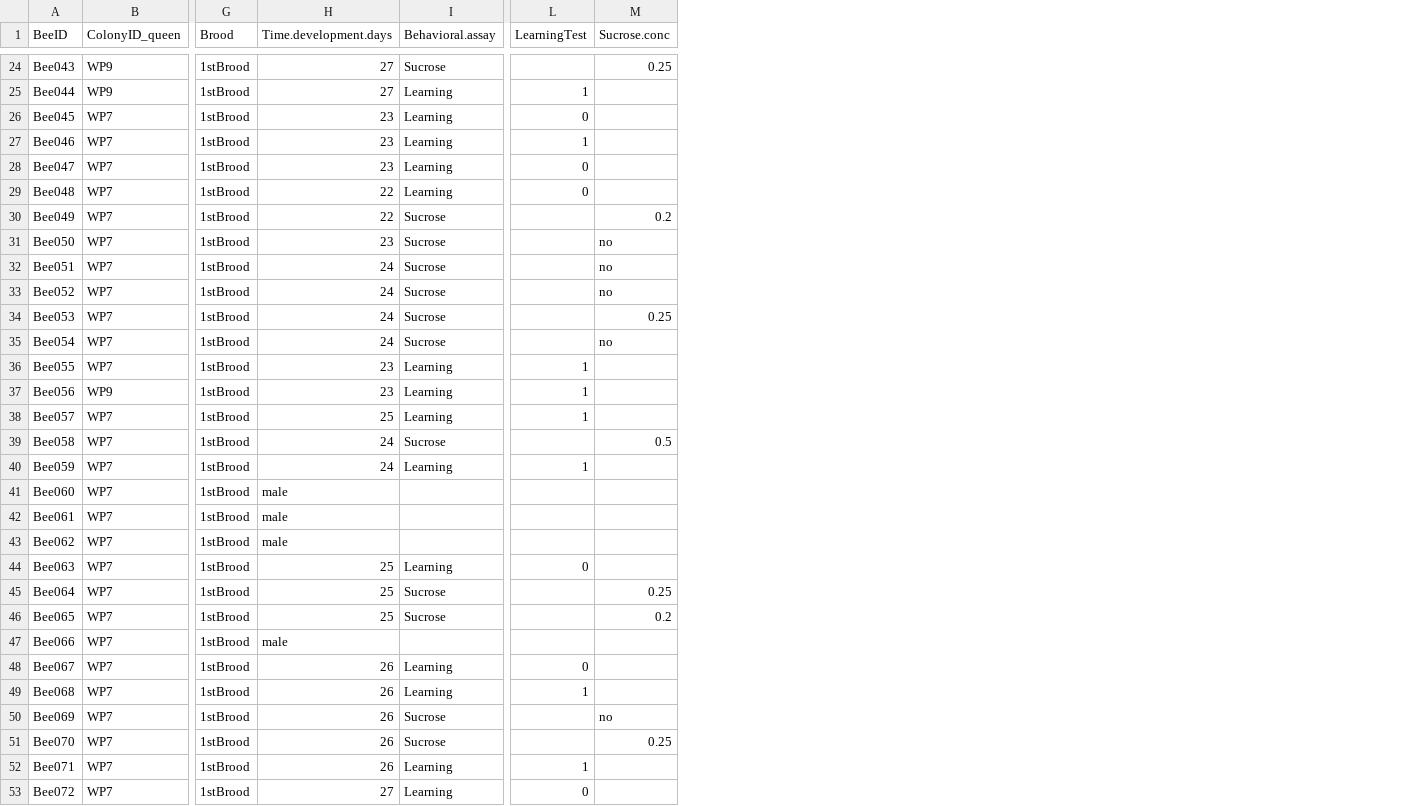
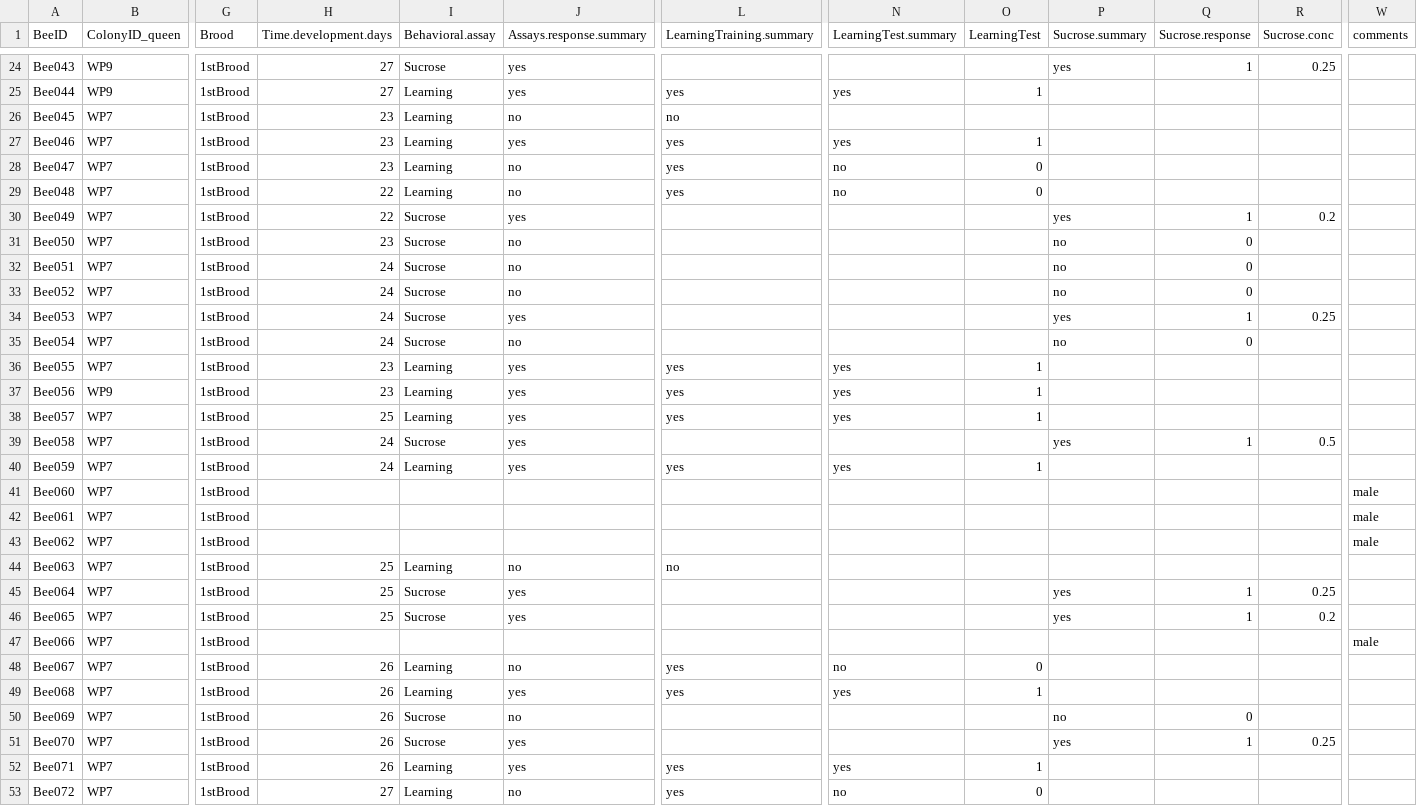
Before and after one commit to claudinpcosta/2021-BS.experiment-MaternalSiblingCare, a CSV file: completeDataset.csv, drawn as a sheet; only a part is shown, gaps mark what is left out; addresses are those after the commit; the diff covers the shown part only; the diff names each change by its address in the sheet, - before the commit and + after, or states it on an @@ line.

```diff
--- a/completeDataset.csv
+++ b/completeDataset.csv
+column J (Assays.response.summary), rows 24-53: yes | yes | no | yes | no | no | yes | no | no | no | yes | no | yes | yes | yes | yes | yes |  |  |  | no | yes | yes |  | no | yes | no | yes | yes | no
+column L (LearningTraining.summary), rows 25-53: yes | no | yes | yes | yes |  |  |  |  |  |  | yes | yes | yes |  | yes |  |  |  | no |  |  |  | yes | yes |  |  | yes | yes
+column N (LearningTest.summary), rows 25-53: yes |  | yes | no | no |  |  |  |  |  |  | yes | yes | yes |  | yes |  |  |  |  |  |  |  | no | yes |  |  | yes | no
+column P (Sucrose.summary), rows 24-51: yes |  |  |  |  |  | yes | no | no | no | yes | no |  |  |  | yes |  |  |  |  |  | yes | yes |  |  |  | no | yes
+column Q (Sucrose.response), rows 24-51: 1 |  |  |  |  |  | 1 | 0 | 0 | 0 | 1 | 0 |  |  |  | 1 |  |  |  |  |  | 1 | 1 |  |  |  | 0 | 1
+column W (comments), rows 41-47: male | male | male |  |  |  | male
-O26 (LearningTest): 0
+O26 (LearningTest): (empty)
-R31:R33 (Sucrose.conc): no
+R31:R33 (Sucrose.conc): (empty)
-R35 (Sucrose.conc): no
+R35 (Sucrose.conc): (empty)
-H41:H43 (Time.development.days): male
+H41:H43 (Time.development.days): (empty)
-O44 (LearningTest): 0
+O44 (LearningTest): (empty)
-H47 (Time.development.days): male
+H47 (Time.development.days): (empty)
-R50 (Sucrose.conc): no
+R50 (Sucrose.conc): (empty)
```
Also changed, not shown: 32 edited cells elsewhere in this file, 3 other files.
